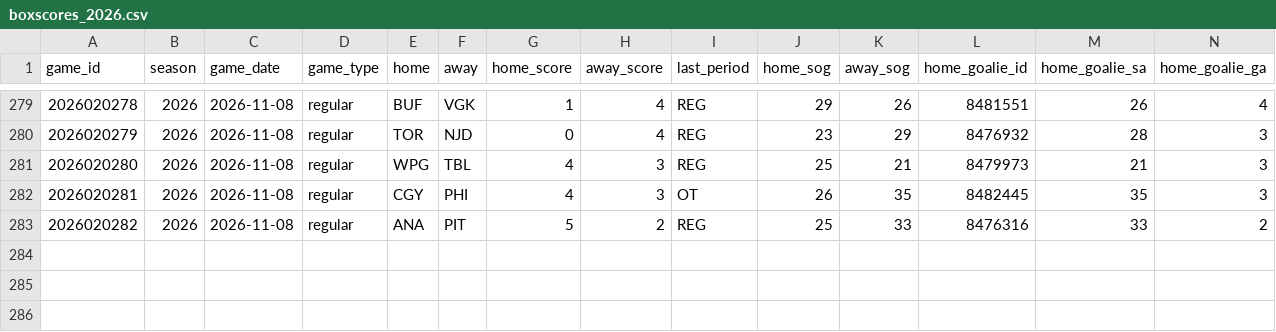
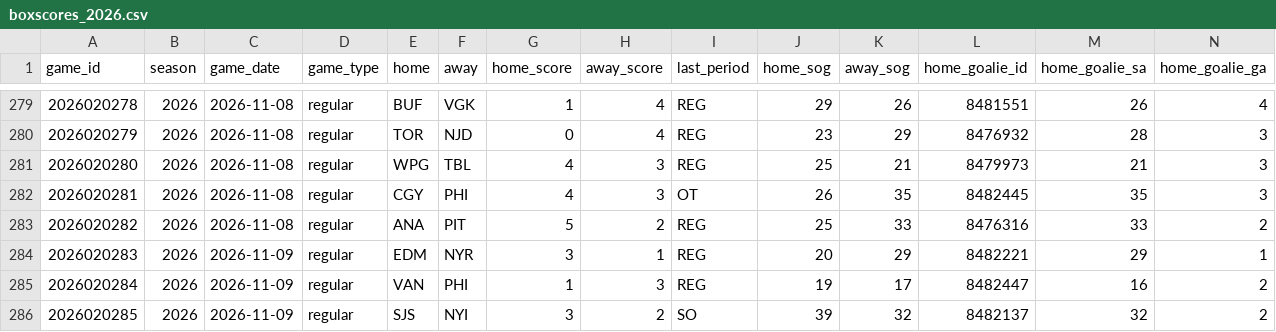
Before and after one commit to lifeisgreat07/NFL-Model-2, a CSV file: data/nhl/history/boxscores_2026.csv, drawn as a sheet; only a part is shown, gaps mark what is left out; rows hold the shown columns only; the diff names each change by its address in the sheet, - before the commit and + after, or states it on an @@ line.

```diff
--- a/data/nhl/history/boxscores_2026.csv
+++ b/data/nhl/history/boxscores_2026.csv
+row 284: 2026020283 | 2026 | 2026-11-09 | regular | EDM | NYR | 3 | 1 | REG | 20 | 29 | 8482221 | 29 | 1
+row 285: 2026020284 | 2026 | 2026-11-09 | regular | VAN | PHI | 1 | 3 | REG | 19 | 17 | 8482447 | 16 | 2
+row 286: 2026020285 | 2026 | 2026-11-09 | regular | SJS | NYI | 3 | 2 | SO | 39 | 32 | 8482137 | 32 | 2
```
Also changed, not shown: 6 other files.
